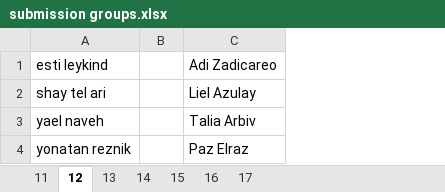
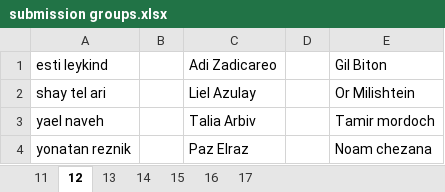
Before and after one commit to Automation-Course/Automation_Course_2023A, an Excel workbook: Administration/submission groups.xlsx, sheet 12, drawn as a sheet; values as stored, in another font and other column widths than the file's, no borders; the diff names each change by its address in the sheet, - before the commit and + after, or states it on an @@ line.

Commit message:
submission

```diff
--- a/Administration/submission groups.xlsx (sheet 12)
+++ b/Administration/submission groups.xlsx (sheet 12)
+column D, empty
+column E, rows 1-4: Gil Biton | Or Milishtein | Tamir mordoch | Noam chezana
```
Also changed, not shown: 2 other files.
